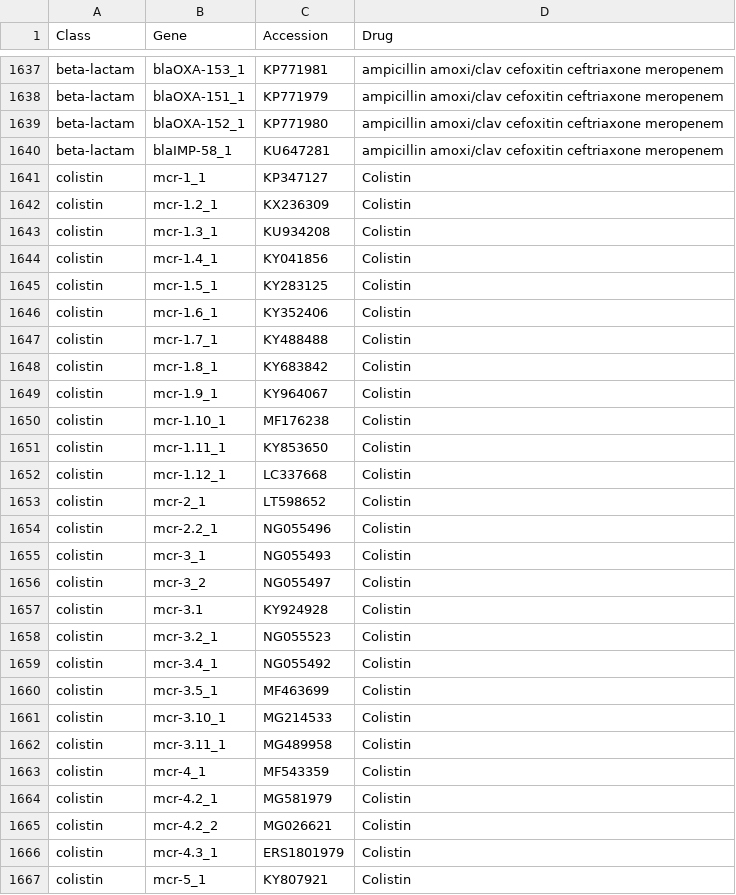
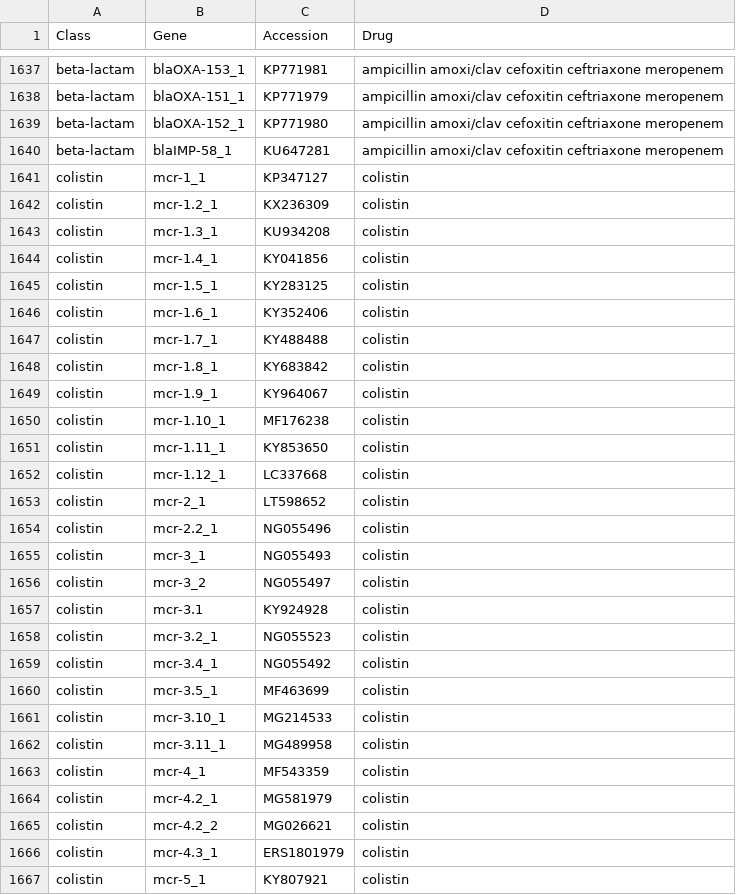
Before and after one commit to phac-nml/staramr, a TSV file: staramr/databases/resistance/data/ARG_drug_key_resfinder.tsv, drawn as a sheet; only a part is shown, gaps mark what is left out; the diff covers the shown part only.

Commit message:
Fixed up case for drug tables

```diff
--- a/staramr/databases/resistance/data/ARG_drug_key_resfinder.tsv
+++ b/staramr/databases/resistance/data/ARG_drug_key_resfinder.tsv
@@ -1640,28 +1640,28 @@ beta-lactam	blaOXA-152_1	KP771980	ampicillin amoxi/clav cefoxitin ceftriaxone me
 beta-lactam	blaIMP-58_1	KU647281	ampicillin amoxi/clav cefoxitin ceftriaxone meropenem
-colistin	mcr-1_1	KP347127	Colistin
-colistin	mcr-1.2_1	KX236309	Colistin
-colistin	mcr-1.3_1	KU934208	Colistin
-colistin	mcr-1.4_1	KY041856	Colistin
-colistin	mcr-1.5_1	KY283125	Colistin
-colistin	mcr-1.6_1	KY352406	Colistin
-colistin	mcr-1.7_1	KY488488	Colistin
-colistin	mcr-1.8_1	KY683842	Colistin
-colistin	mcr-1.9_1	KY964067	Colistin
-colistin	mcr-1.10_1	MF176238	Colistin
-colistin	mcr-1.11_1	KY853650	Colistin
-colistin	mcr-1.12_1	LC337668	Colistin
-colistin	mcr-2_1	LT598652	Colistin
-colistin	mcr-2.2_1	NG055496	Colistin
-colistin	mcr-3_1	NG055493	Colistin
-colistin	mcr-3_2	NG055497	Colistin
-colistin	mcr-3.1	KY924928	Colistin
-colistin	mcr-3.2_1	NG055523	Colistin
-colistin	mcr-3.4_1	NG055492	Colistin
-colistin	mcr-3.5_1	MF463699	Colistin
-colistin	mcr-3.10_1	MG214533	Colistin
-colistin	mcr-3.11_1	MG489958	Colistin
-colistin	mcr-4_1	MF543359	Colistin
-colistin	mcr-4.2_1	MG581979	Colistin
-colistin	mcr-4.2_2	MG026621	Colistin
-colistin	mcr-4.3_1	ERS1801979	Colistin
-colistin	mcr-5_1	KY807921	Colistin
+colistin	mcr-1_1	KP347127	colistin
+colistin	mcr-1.2_1	KX236309	colistin
+colistin	mcr-1.3_1	KU934208	colistin
+colistin	mcr-1.4_1	KY041856	colistin
+colistin	mcr-1.5_1	KY283125	colistin
+colistin	mcr-1.6_1	KY352406	colistin
+colistin	mcr-1.7_1	KY488488	colistin
+colistin	mcr-1.8_1	KY683842	colistin
+colistin	mcr-1.9_1	KY964067	colistin
+colistin	mcr-1.10_1	MF176238	colistin
+colistin	mcr-1.11_1	KY853650	colistin
+colistin	mcr-1.12_1	LC337668	colistin
+colistin	mcr-2_1	LT598652	colistin
+colistin	mcr-2.2_1	NG055496	colistin
+colistin	mcr-3_1	NG055493	colistin
+colistin	mcr-3_2	NG055497	colistin
+colistin	mcr-3.1	KY924928	colistin
+colistin	mcr-3.2_1	NG055523	colistin
+colistin	mcr-3.4_1	NG055492	colistin
+colistin	mcr-3.5_1	MF463699	colistin
+colistin	mcr-3.10_1	MG214533	colistin
+colistin	mcr-3.11_1	MG489958	colistin
+colistin	mcr-4_1	MF543359	colistin
+colistin	mcr-4.2_1	MG581979	colistin
+colistin	mcr-4.2_2	MG026621	colistin
+colistin	mcr-4.3_1	ERS1801979	colistin
+colistin	mcr-5_1	KY807921	colistin
```
Also changed, not shown: 50 edited cells elsewhere in this file.
